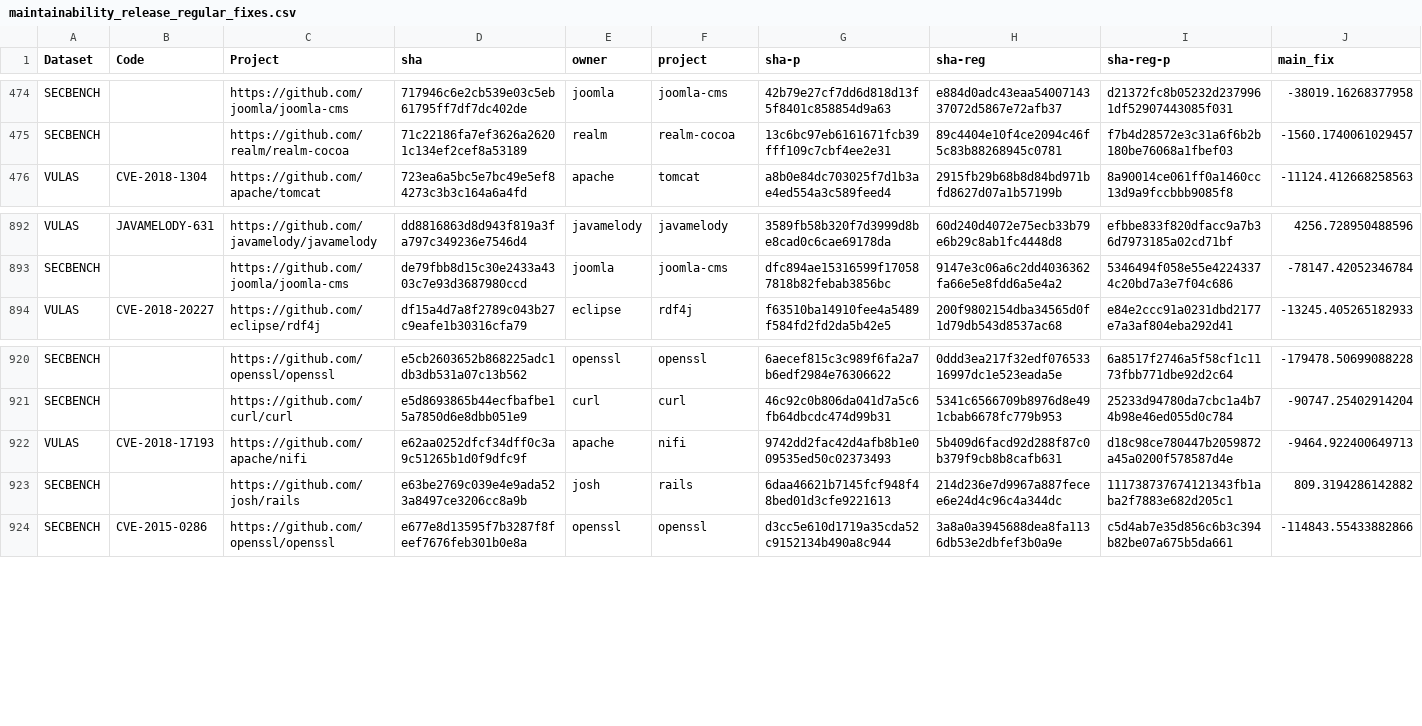
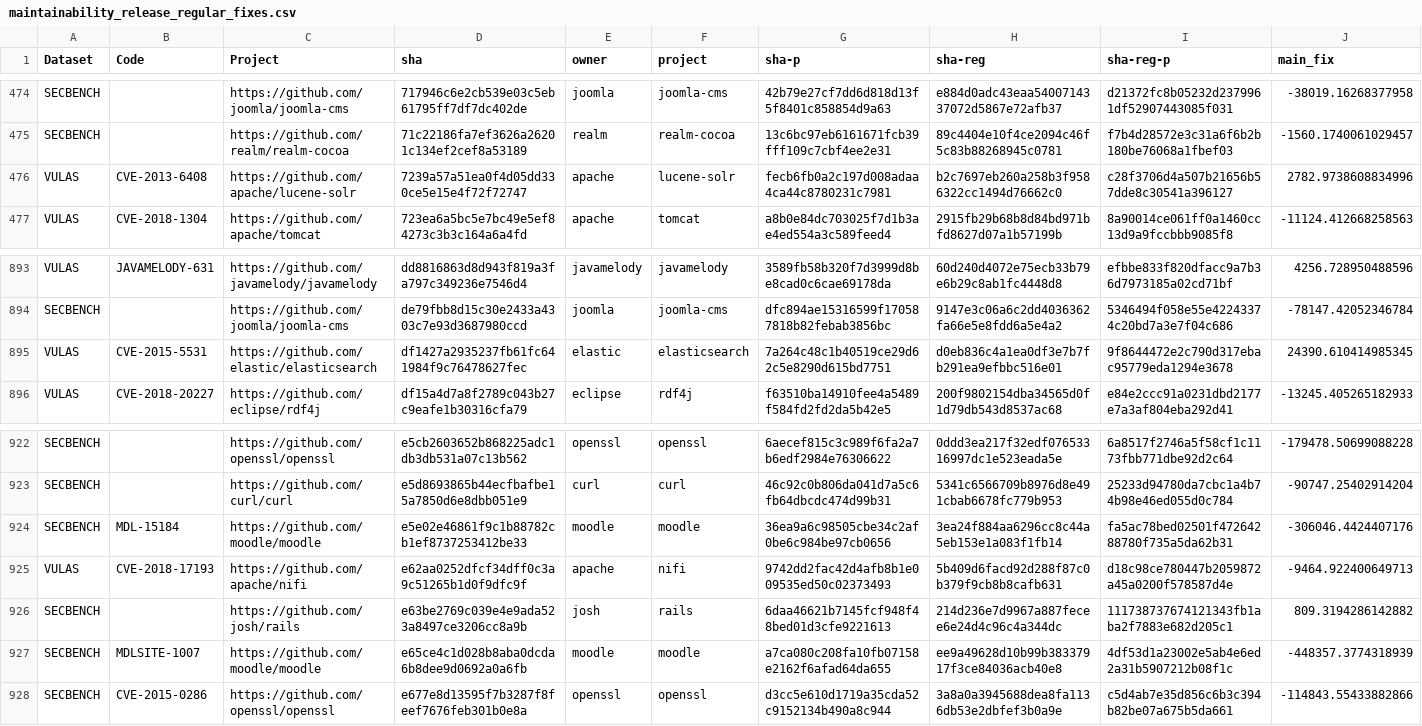
Before and after one commit to TQRG/maintainable-security, a CSV file: results/maintainability_release_regular_fixes.csv, drawn as a sheet; only a part is shown, gaps mark what is left out; rows hold the shown columns only; the diff names each change by its address in the sheet, - before the commit and + after, or states it on an @@ line.

```diff
--- a/results/maintainability_release_regular_fixes.csv
+++ b/results/maintainability_release_regular_fixes.csv
+row 476: VULAS | CVE-2013-6408 | https://github.com/apache/lucene-solr | 7239a57a51ea0f4d05dd330ce5e15e4f72f72747 | apache | lucene-solr | fecb6fb0a2c197d008adaa4ca44c8780231c7981 | b2c7697eb260a258b3f9586322cc1494d76662c0 | c28f3706d4a507b21656b57dde8c30541a396127 | 2782.9738608834996
+row 895: VULAS | CVE-2015-5531 | https://github.com/elastic/elasticsearch | df1427a2935237fb61fc641984f9c76478627fec | elastic | elasticsearch | 7a264c48c1b40519ce29d62c5e8290d615bd7751 | d0eb836c4a1ea0df3e7b7fb291ea9efbbc516e01 | 9f8644472e2c790d317ebac95779eda1294e3678 | 24390.610414985345
+row 924: SECBENCH | MDL-15184 | https://github.com/moodle/moodle | e5e02e46861f9c1b88782cb1ef8737253412be33 | moodle | moodle | 36ea9a6c98505cbe34c2af0be6c984be97cb0656 | 3ea24f884aa6296cc8c44a5eb153e1a083f1fb14 | fa5ac78bed02501f47264288780f735a5da62b31 | -306046.4424407176
+row 927: SECBENCH | MDLSITE-1007 | https://github.com/moodle/moodle | e65ce4c1d028b8aba0dcda6b8dee9d0692a0a6fb | moodle | moodle | a7ca080c208fa10fb07158e2162f6afad64da655 | ee9a49628d10b99b38337917f3ce84036acb40e8 | 4df53d1a23002e5ab4e6ed2a31b5907212b08f1c | -448357.3774318939
```
Also changed, not shown: results/maintainability_release_security_fixes.csv.
